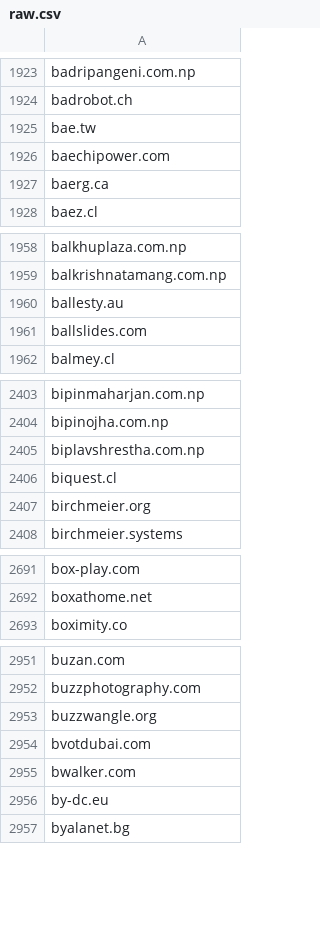
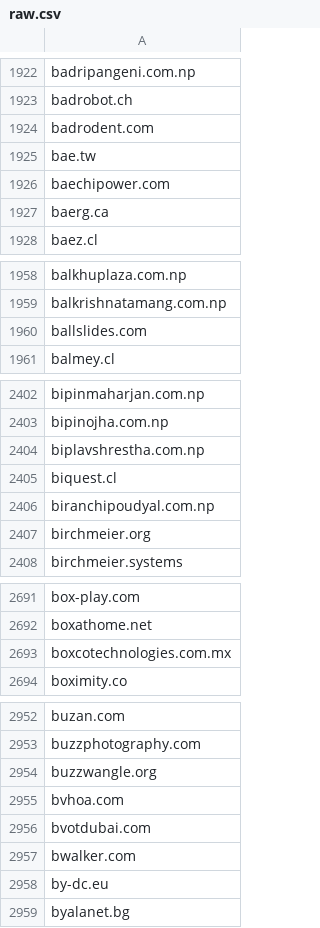
Before and after one commit to 1NobleCyber/ThreatFeed, a CSV file: Afraid_org/raw.csv, drawn as a sheet; only a part is shown, gaps mark what is left out; removed rows and columns are numbered as before the commit, all else as after; the diff covers the shown part only; the diff names each change by its address in the sheet, - before the commit and + after, or states it on an @@ line.

```diff
--- a/Afraid_org/raw.csv
+++ b/Afraid_org/raw.csv
+row 1924: badrodent.com
-row 1960: ballesty.au
+row 2406: biranchipoudyal.com.np
+row 2693: boxcotechnologies.com.mx
+row 2955: bvhoa.com
```
Also changed, not shown: 24 added rows, 33 removed rows and 2 edited cells elsewhere in this file.
